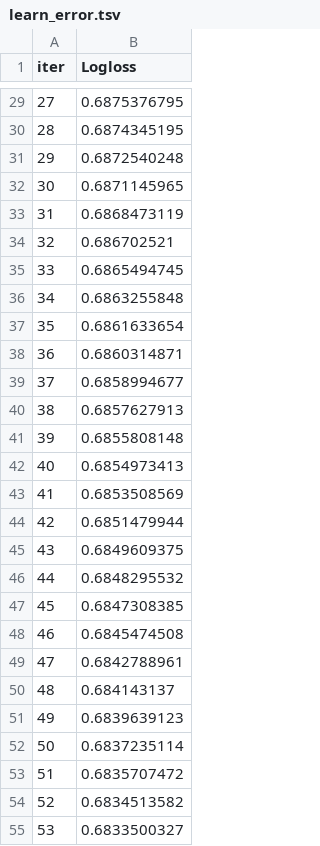
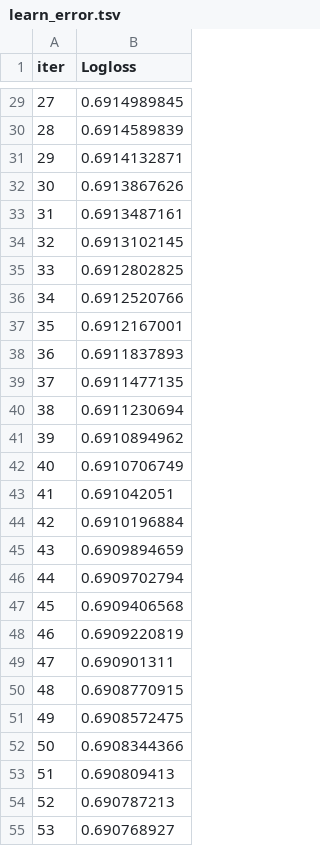
Before and after one commit to rahulh1998/AI-Stock-Market-Analyzer, a TSV file: catboost_info/learn_error.tsv, drawn as a sheet; only a part is shown, gaps mark what is left out; the diff covers the shown part only.

```diff
--- a/catboost_info/learn_error.tsv
+++ b/catboost_info/learn_error.tsv
@@ -29,27 +29,27 @@ iter	Logloss
-27	0.6875376795
-28	0.6874345195
-29	0.6872540248
-30	0.6871145965
-31	0.6868473119
-32	0.686702521
-33	0.6865494745
-34	0.6863255848
-35	0.6861633654
-36	0.6860314871
-37	0.6858994677
-38	0.6857627913
-39	0.6855808148
-40	0.6854973413
-41	0.6853508569
-42	0.6851479944
-43	0.6849609375
-44	0.6848295532
-45	0.6847308385
-46	0.6845474508
-47	0.6842788961
-48	0.684143137
-49	0.6839639123
-50	0.6837235114
-51	0.6835707472
-52	0.6834513582
-53	0.6833500327
+27	0.6914989845
+28	0.6914589839
+29	0.6914132871
+30	0.6913867626
+31	0.6913487161
+32	0.6913102145
+33	0.6912802825
+34	0.6912520766
+35	0.6912167001
+36	0.6911837893
+37	0.6911477135
+38	0.6911230694
+39	0.6910894962
+40	0.6910706749
+41	0.691042051
+42	0.6910196884
+43	0.6909894659
+44	0.6909702794
+45	0.6909406568
+46	0.6909220819
+47	0.690901311
+48	0.6908770915
+49	0.6908572475
+50	0.6908344366
+51	0.690809413
+52	0.690787213
+53	0.690768927
```
Also changed, not shown: 123 edited cells elsewhere in this file, catboost_info/time_left.tsv, 7 other files.
